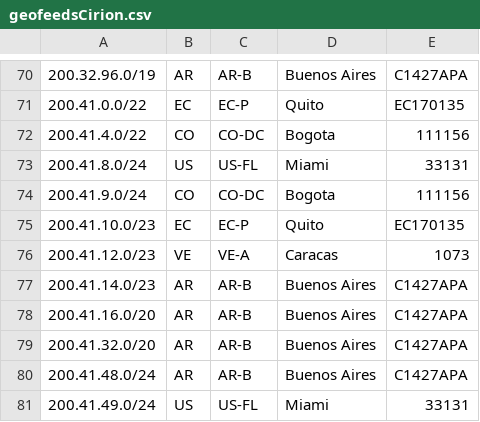
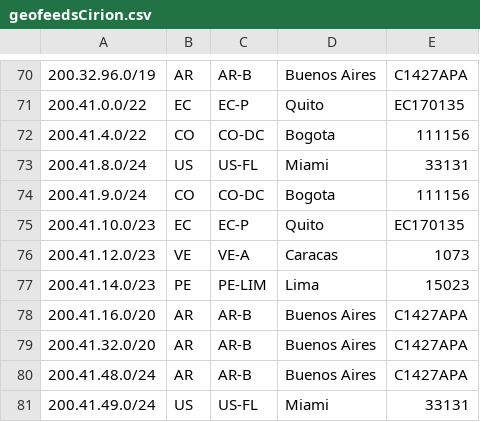
Before and after one commit to lumenlat/Geofeeds_Cirion, a CSV file: geofeedsCirion.csv, drawn as a sheet; only a part is shown, gaps mark what is left out.

Commit message:
Update geofeedsCirion.csv

```diff
--- a/geofeedsCirion.csv
+++ b/geofeedsCirion.csv
@@ -76,3 +76,3 @@
 200.41.12.0/23,VE,VE-A,Caracas,1073
-200.41.14.0/23,AR,AR-B,Buenos Aires,C1427APA
+200.41.14.0/23,PE,PE-LIM,Lima,15023
 200.41.16.0/20,AR,AR-B,Buenos Aires,C1427APA
```
